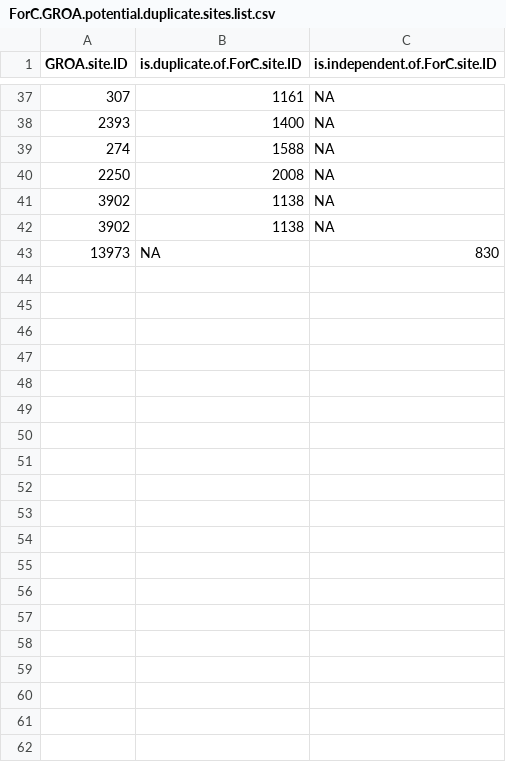
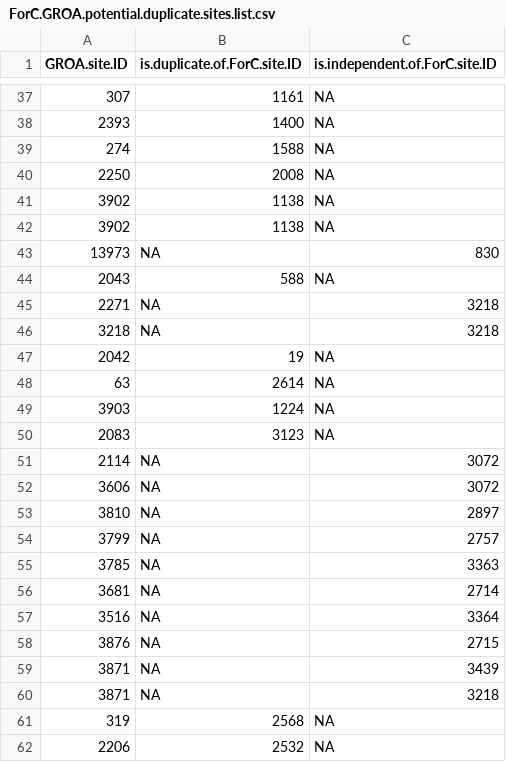
Before and after one commit to forc-db/GROA, a CSV file: GROA-ForC_integration/new_data/potential_duplicates/ForC.GROA.potential.duplicate.sites.list.csv, drawn as a sheet; only a part is shown, gaps mark what is left out; the diff names each change by its address in the sheet, - before the commit and + after, or states it on an @@ line.

Commit message:
resolve a few duplicate sites

```diff
--- a/GROA-ForC_integration/new_data/potential_duplicates/ForC.GROA.potential.duplicate.sites.list.csv
+++ b/GROA-ForC_integration/new_data/potential_duplicates/ForC.GROA.potential.duplicate.sites.list.csv
+row 44: 2043 | 588 | NA
+row 45: 2271 | NA | 3218
+row 46: 3218 | NA | 3218
+row 47: 2042 | 19 | NA
+row 48: 63 | 2614 | NA
+row 49: 3903 | 1224 | NA
+row 50: 2083 | 3123 | NA
+row 51: 2114 | NA | 3072
+row 52: 3606 | NA | 3072
+row 53: 3810 | NA | 2897
+row 54: 3799 | NA | 2757
+row 55: 3785 | NA | 3363
+row 56: 3681 | NA | 2714
+row 57: 3516 | NA | 3364
+row 58: 3876 | NA | 2715
+row 59: 3871 | NA | 3439
+row 60: 3871 | NA | 3218
+row 61: 319 | 2568 | NA
+row 62: 2206 | 2532 | NA
```
